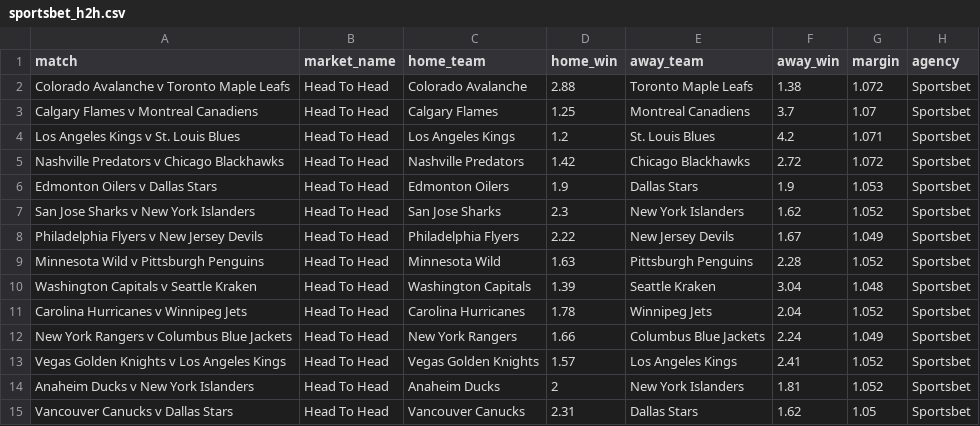
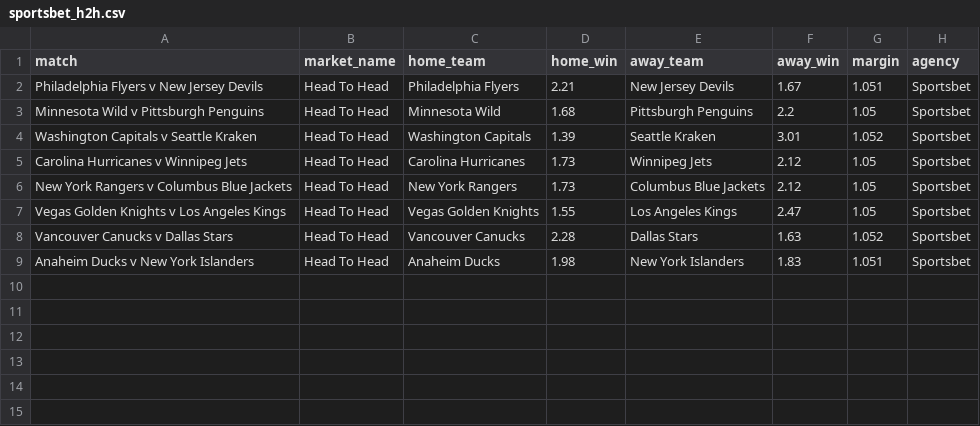
Before and after one commit to jamesbrown1417/NHL, a CSV file: Data/scraped_odds/sportsbet_h2h.csv, drawn as a sheet.

```diff
--- a/Data/scraped_odds/sportsbet_h2h.csv
+++ b/Data/scraped_odds/sportsbet_h2h.csv
@@ -1,15 +1,9 @@
 match,market_name,home_team,home_win,away_team,away_win,margin,agency
-Colorado Avalanche v Toronto Maple Leafs,Head To Head,Colorado Avalanche,2.88,Toronto Maple Leafs,1.38,1.072,Sportsbet
-Calgary Flames v Montreal Canadiens,Head To Head,Calgary Flames,1.25,Montreal Canadiens,3.7,1.07,Sportsbet
-Los Angeles Kings v St. Louis Blues,Head To Head,Los Angeles Kings,1.2,St. Louis Blues,4.2,1.071,Sportsbet
-Nashville Predators v Chicago Blackhawks,Head To Head,Nashville Predators,1.42,Chicago Blackhawks,2.72,1.072,Sportsbet
-Edmonton Oilers v Dallas Stars,Head To Head,Edmonton Oilers,1.9,Dallas Stars,1.9,1.053,Sportsbet
-San Jose Sharks v New York Islanders,Head To Head,San Jose Sharks,2.3,New York Islanders,1.62,1.052,Sportsbet
-Philadelphia Flyers v New Jersey Devils,Head To Head,Philadelphia Flyers,2.22,New Jersey Devils,1.67,1.049,Sportsbet
-Minnesota Wild v Pittsburgh Penguins,Head To Head,Minnesota Wild,1.63,Pittsburgh Penguins,2.28,1.052,Sportsbet
-Washington Capitals v Seattle Kraken,Head To Head,Washington Capitals,1.39,Seattle Kraken,3.04,1.048,Sportsbet
-Carolina Hurricanes v Winnipeg Jets,Head To Head,Carolina Hurricanes,1.78,Winnipeg Jets,2.04,1.052,Sportsbet
-New York Rangers v Columbus Blue Jackets,Head To Head,New York Rangers,1.66,Columbus Blue Jackets,2.24,1.049,Sportsbet
-Vegas Golden Knights v Los Angeles Kings,Head To Head,Vegas Golden Knights,1.57,Los Angeles Kings,2.41,1.052,Sportsbet
-Anaheim Ducks v New York Islanders,Head To Head,Anaheim Ducks,2,New York Islanders,1.81,1.052,Sportsbet
-Vancouver Canucks v Dallas Stars,Head To Head,Vancouver Canucks,2.31,Dallas Stars,1.62,1.05,Sportsbet
+Philadelphia Flyers v New Jersey Devils,Head To Head,Philadelphia Flyers,2.21,New Jersey Devils,1.67,1.051,Sportsbet
+Minnesota Wild v Pittsburgh Penguins,Head To Head,Minnesota Wild,1.68,Pittsburgh Penguins,2.2,1.05,Sportsbet
+Washington Capitals v Seattle Kraken,Head To Head,Washington Capitals,1.39,Seattle Kraken,3.01,1.052,Sportsbet
+Carolina Hurricanes v Winnipeg Jets,Head To Head,Carolina Hurricanes,1.73,Winnipeg Jets,2.12,1.05,Sportsbet
+New York Rangers v Columbus Blue Jackets,Head To Head,New York Rangers,1.73,Columbus Blue Jackets,2.12,1.05,Sportsbet
+Vegas Golden Knights v Los Angeles Kings,Head To Head,Vegas Golden Knights,1.55,Los Angeles Kings,2.47,1.05,Sportsbet
+Vancouver Canucks v Dallas Stars,Head To Head,Vancouver Canucks,2.28,Dallas Stars,1.63,1.052,Sportsbet
+Anaheim Ducks v New York Islanders,Head To Head,Anaheim Ducks,1.98,New York Islanders,1.83,1.051,Sportsbet
```
Also changed, not shown: Data/scraped_odds/pinnacle_assists.csv, Data/scraped_odds/pinnacle_goals.csv, 42 other files.
